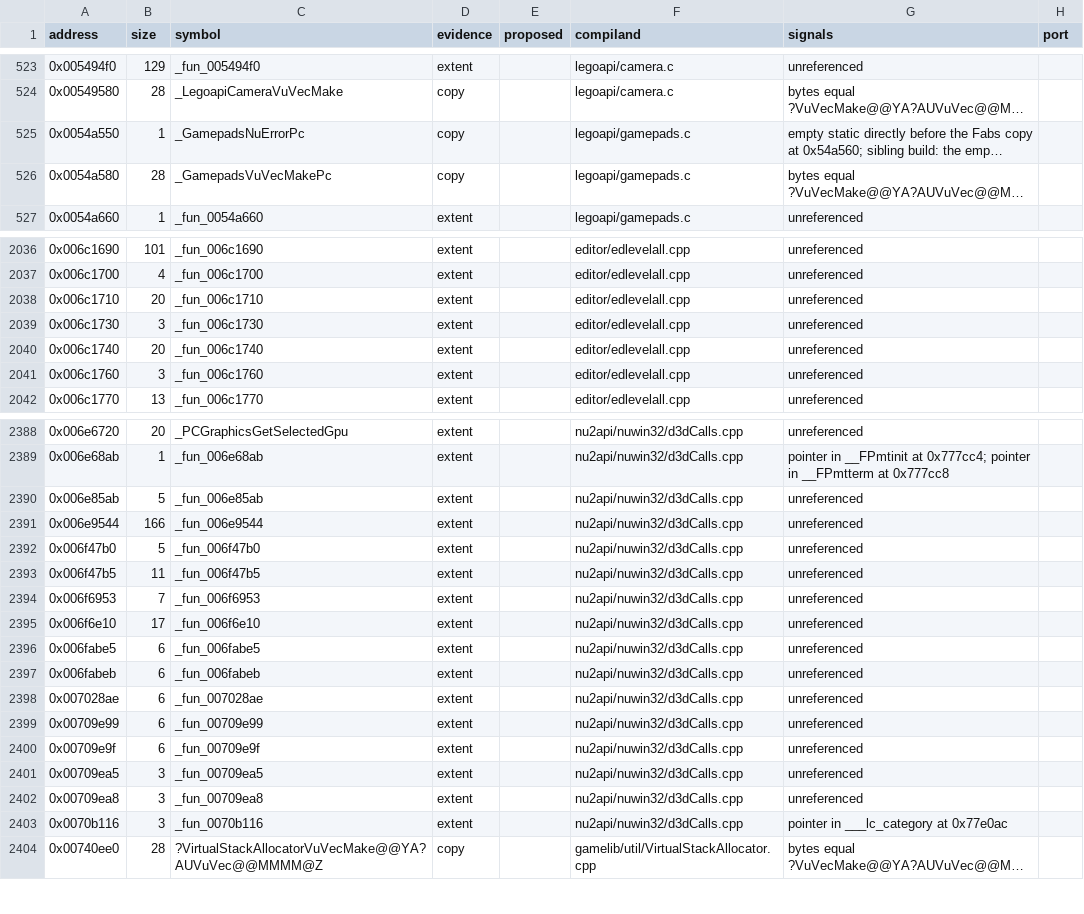
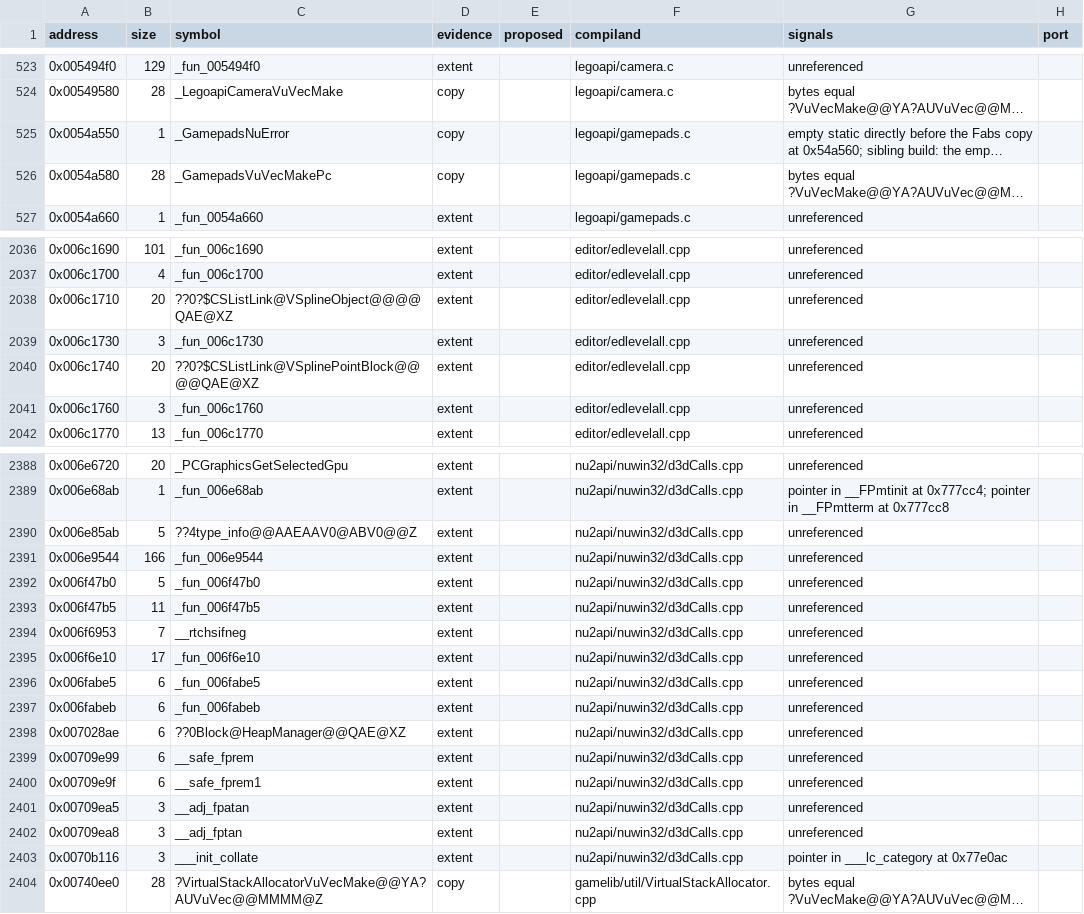
Before and after one commit to opensagadev/saga-pc, a CSV file: config/code-evidence.csv, drawn as a sheet; only a part is shown, gaps mark what is left out; long unchanged cells end in …; the diff covers the shown part only; the diff names each change by its address in the sheet, - before the commit and + after, or states it on an @@ line.

```diff
--- a/config/code-evidence.csv
+++ b/config/code-evidence.csv
-C525 (symbol): _GamepadsNuErrorPc
+C525 (symbol): _GamepadsNuError
-C2038 (symbol): _fun_006c1710
+C2038 (symbol): ??0?$CSListLink@VSplineObject@@@@QAE@XZ
-C2040 (symbol): _fun_006c1740
+C2040 (symbol): ??0?$CSListLink@VSplinePointBlock@@@@QAE@XZ
-C2390 (symbol): _fun_006e85ab
+C2390 (symbol): ??4type_info@@AAEAAV0@ABV0@@Z
-C2394 (symbol): _fun_006f6953
+C2394 (symbol): __rtchsifneg
-C2398 (symbol): _fun_007028ae
+C2398 (symbol): ??0Block@HeapManager@@QAE@XZ
-C2399 (symbol): _fun_00709e99
+C2399 (symbol): __safe_fprem
-C2400 (symbol): _fun_00709e9f
+C2400 (symbol): __safe_fprem1
-C2401 (symbol): _fun_00709ea5
+C2401 (symbol): __adj_fpatan
-C2402 (symbol): _fun_00709ea8
+C2402 (symbol): __adj_fptan
-C2403 (symbol): _fun_0070b116
+C2403 (symbol): ___init_collate
```
Also changed, not shown: 4 edited cells elsewhere in this file, 4 other files.
